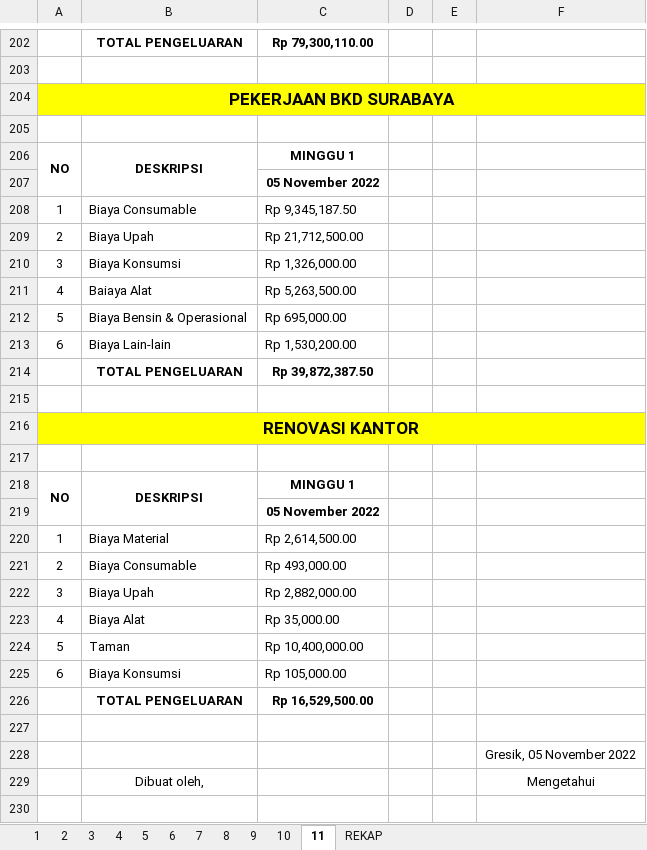
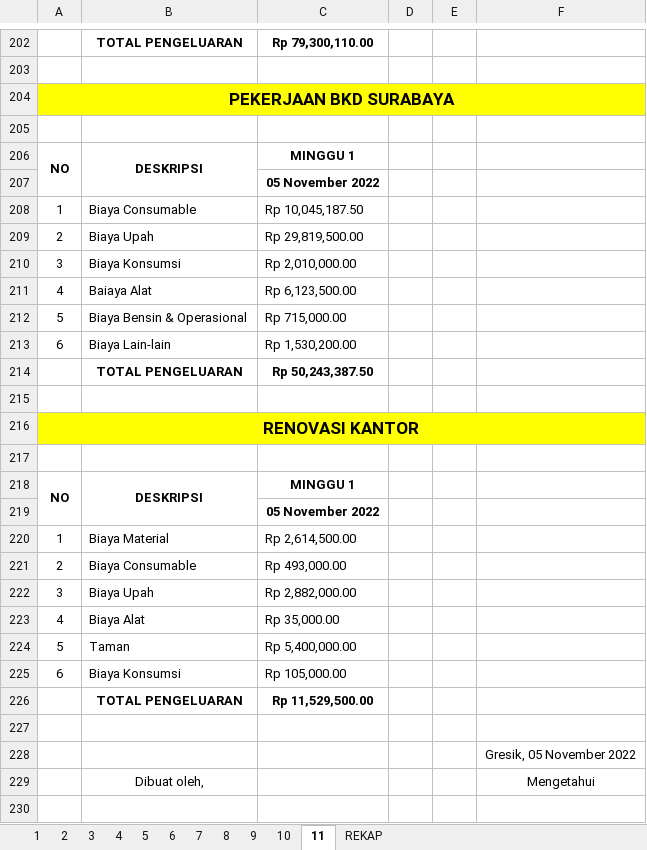
Before and after one commit to BrilianMitraSukses/Pengeluaran-Mingguan-Tahun-2022, an Excel workbook: Pengeluaran Mingguan Tahun 2022.xlsx, sheet 11, drawn as a sheet; only a part is shown, gaps mark what is left out; values as stored, in another font and other column widths than the file's, no borders; the diff covers the shown part only; the diff names each change by its address in the sheet, - before the commit and + after, or states it on an @@ line.

```diff
--- a/Pengeluaran Mingguan Tahun 2022.xlsx (sheet 11)
+++ b/Pengeluaran Mingguan Tahun 2022.xlsx (sheet 11)
-C208: Rp 9,345,187.50
+C208: Rp 10,045,187.50
-C209: Rp 21,712,500.00
+C209: Rp 29,819,500.00
-C210: Rp 1,326,000.00
+C210: Rp 2,010,000.00
-C211: Rp 5,263,500.00
+C211: Rp 6,123,500.00
-C212: Rp 695,000.00
+C212: Rp 715,000.00
-C214: Rp 39,872,387.50
+C214: Rp 50,243,387.50
-C224: Rp 10,400,000.00
+C224: Rp 5,400,000.00
-C226: Rp 16,529,500.00
+C226: Rp 11,529,500.00
```
Also changed, not shown: 15 edited cells elsewhere in this sheet, sheet REKAP, formulas that keep their value.
